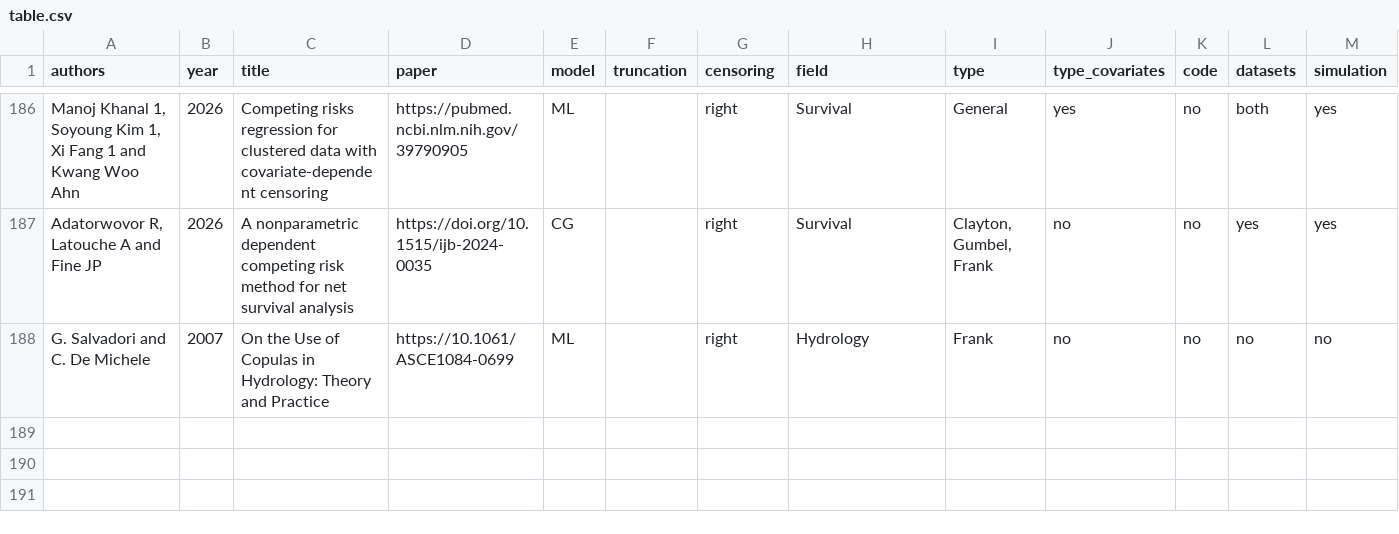
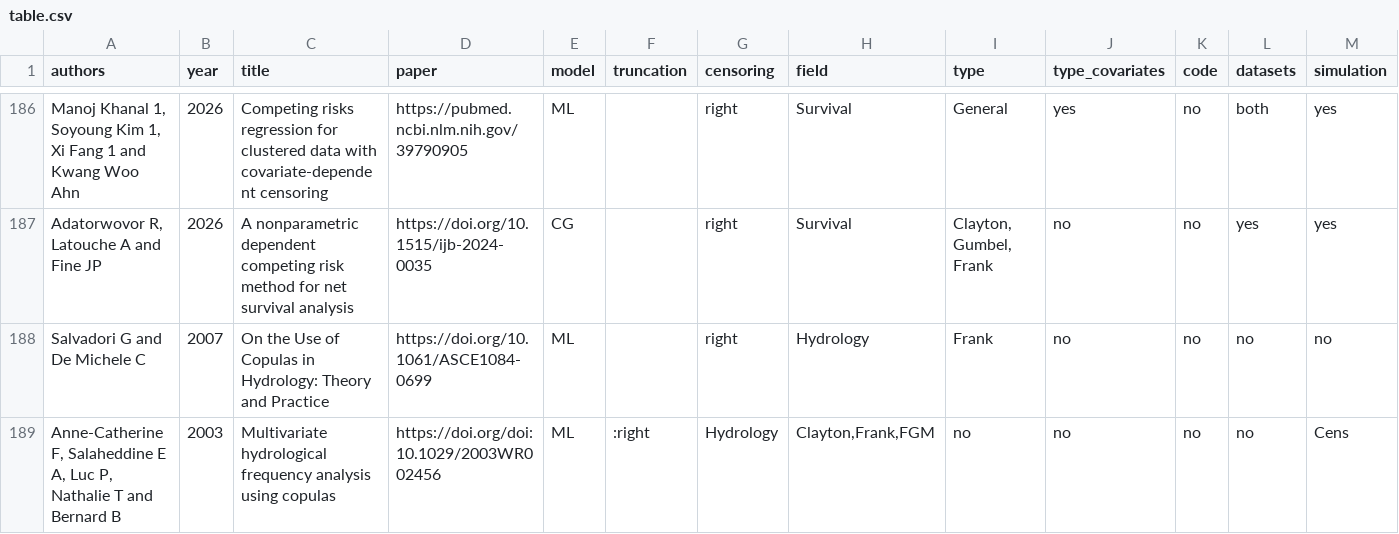
Before and after one commit to jmajakwara/Copula-CR, a CSV file: table.csv, drawn as a sheet; only a part is shown, gaps mark what is left out; rows hold the shown columns only; the diff names each change by its address in the sheet, - before the commit and + after, or states it on an @@ line.

Commit message:
Update table_L188.csv

```diff
--- a/table.csv
+++ b/table.csv
-A188 (authors): G. Salvadori and C. De Michele
+A188 (authors): Salvadori G and De Michele C
-D188 (paper): https://10.1061/ASCE1084-0699
+D188 (paper): https://doi.org/10.1061/ASCE1084-0699
+row 189: Anne-Catherine F, Salaheddine E A, Luc P, Nathalie T and Bernard B | 2003 | Multivariate hydrological frequency analysis using copulas | https://doi.org/doi:10.1029/2003WR002456 | ML | :right | Hydrology | Clayton,Frank,FGM | no | no | no | no | Cens
```
